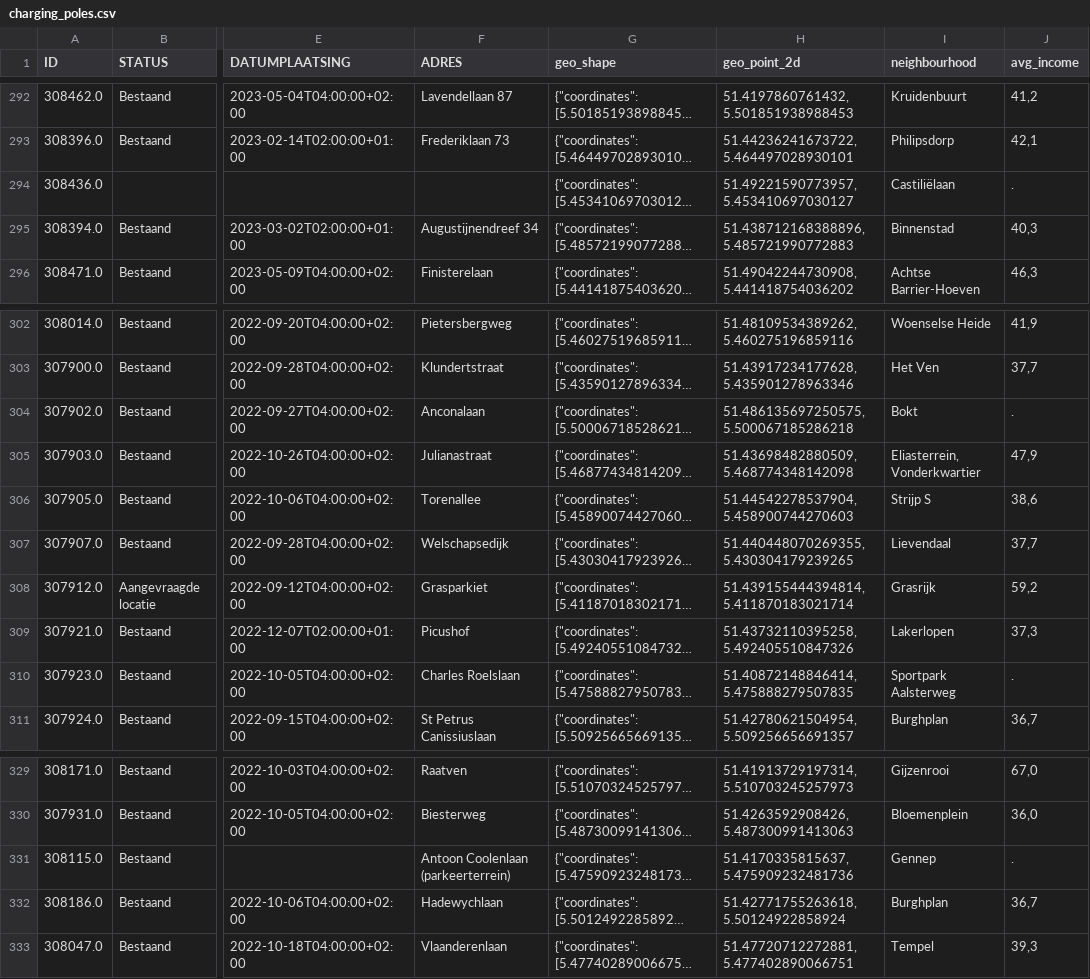
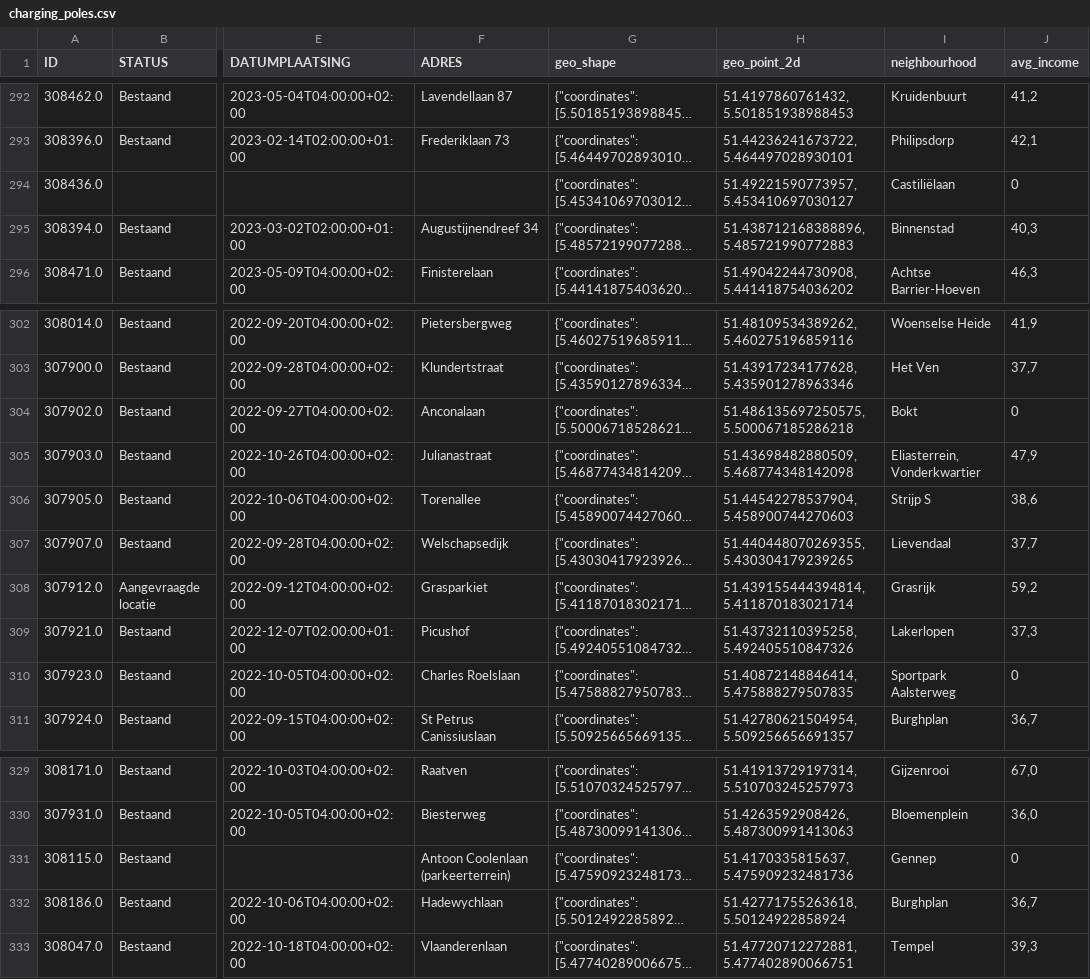
Before and after one commit to KaloyanDragiev/Knowledge-Engineering, a CSV file: charging_poles.csv, drawn as a sheet; only a part is shown, gaps mark what is left out; long unchanged cells end in …; the diff covers the shown part only; the diff names each change by its address in the sheet, - before the commit and + after, or states it on an @@ line.

```diff
--- a/charging_poles.csv
+++ b/charging_poles.csv
-J294 (avg_income): .
+J294 (avg_income): 0
-J304 (avg_income): .
+J304 (avg_income): 0
-J310 (avg_income): .
+J310 (avg_income): 0
-J331 (avg_income): .
+J331 (avg_income): 0
```
Also changed, not shown: 7 edited cells elsewhere in this file, merged_df.csv, 3 other files.
